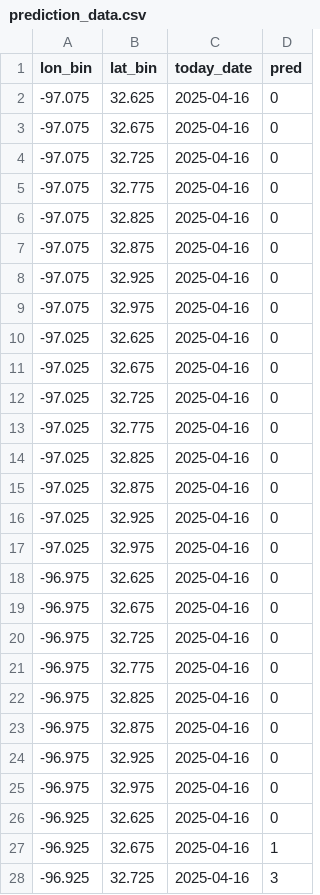
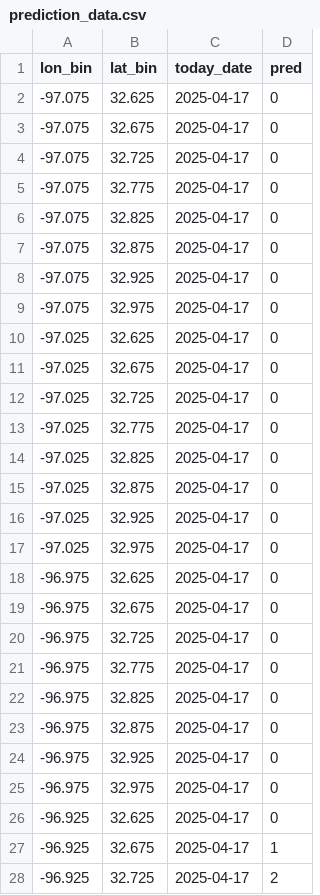
Before and after one commit to hccps-utdallas/Crime-Prediction, a CSV file: data/deployed_files/prediction_data.csv, drawn as a sheet; only a part is shown; the diff covers the shown part only.

```diff
--- a/data/deployed_files/prediction_data.csv
+++ b/data/deployed_files/prediction_data.csv
@@ -1,28 +1,28 @@
 lon_bin,lat_bin,today_date,pred
--97.075,32.625,2025-04-16,0
--97.075,32.675,2025-04-16,0
--97.075,32.725,2025-04-16,0
--97.075,32.775,2025-04-16,0
--97.075,32.825,2025-04-16,0
--97.075,32.875,2025-04-16,0
--97.075,32.925,2025-04-16,0
--97.075,32.975,2025-04-16,0
--97.025,32.625,2025-04-16,0
--97.025,32.675,2025-04-16,0
--97.025,32.725,2025-04-16,0
--97.025,32.775,2025-04-16,0
--97.025,32.825,2025-04-16,0
--97.025,32.875,2025-04-16,0
--97.025,32.925,2025-04-16,0
--97.025,32.975,2025-04-16,0
--96.975,32.625,2025-04-16,0
--96.975,32.675,2025-04-16,0
--96.975,32.725,2025-04-16,0
--96.975,32.775,2025-04-16,0
--96.975,32.825,2025-04-16,0
--96.975,32.875,2025-04-16,0
--96.975,32.925,2025-04-16,0
--96.975,32.975,2025-04-16,0
--96.925,32.625,2025-04-16,0
--96.925,32.675,2025-04-16,1
--96.925,32.725,2025-04-16,3
+-97.075,32.625,2025-04-17,0
+-97.075,32.675,2025-04-17,0
+-97.075,32.725,2025-04-17,0
+-97.075,32.775,2025-04-17,0
+-97.075,32.825,2025-04-17,0
+-97.075,32.875,2025-04-17,0
+-97.075,32.925,2025-04-17,0
+-97.075,32.975,2025-04-17,0
+-97.025,32.625,2025-04-17,0
+-97.025,32.675,2025-04-17,0
+-97.025,32.725,2025-04-17,0
+-97.025,32.775,2025-04-17,0
+-97.025,32.825,2025-04-17,0
+-97.025,32.875,2025-04-17,0
+-97.025,32.925,2025-04-17,0
+-97.025,32.975,2025-04-17,0
+-96.975,32.625,2025-04-17,0
+-96.975,32.675,2025-04-17,0
+-96.975,32.725,2025-04-17,0
+-96.975,32.775,2025-04-17,0
+-96.975,32.825,2025-04-17,0
+-96.975,32.875,2025-04-17,0
+-96.975,32.925,2025-04-17,0
+-96.975,32.975,2025-04-17,0
+-96.925,32.625,2025-04-17,0
+-96.925,32.675,2025-04-17,1
+-96.925,32.725,2025-04-17,2
```
Also changed, not shown: 74 edited cells elsewhere in this file, data/deployed_files/visualization_data.csv.
